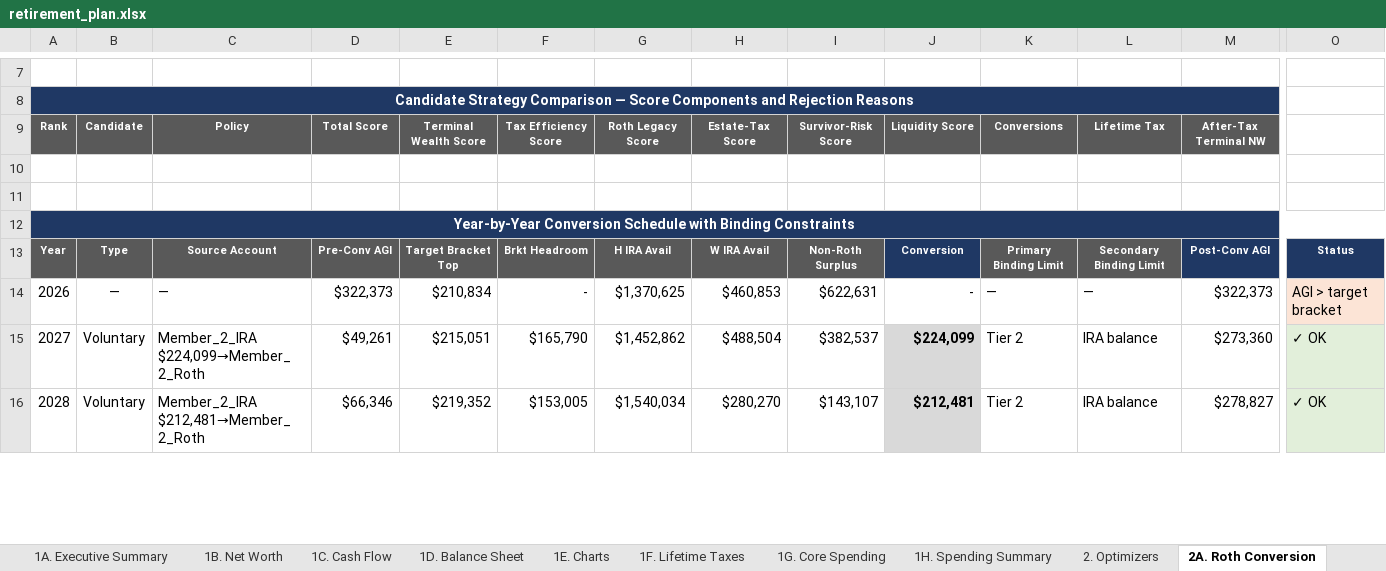
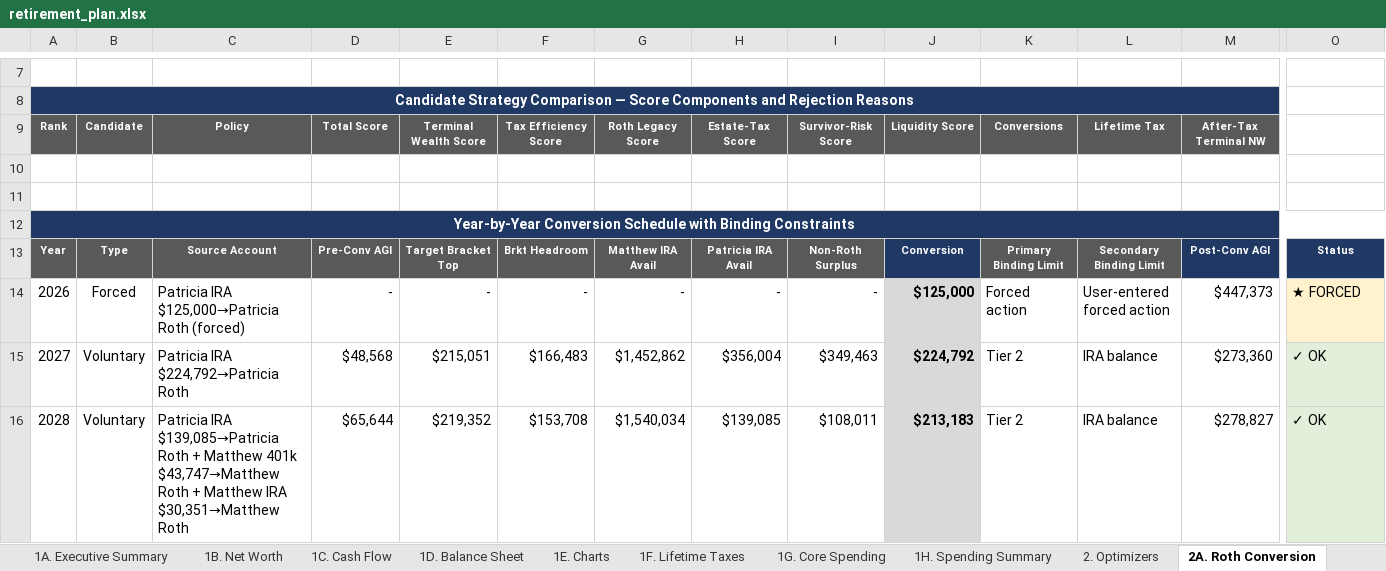
Before and after one commit to matthartzman/retirement_system, an Excel workbook: output/retirement_plan.xlsx, sheet 2A. Roth Conversion, drawn as a sheet; only a part is shown, gaps mark what is left out; values as stored, in another font and other column widths than the file's, no borders; the diff covers the shown part only; the diff names each change by its address in the sheet, - before the commit and + after, or states it on an @@ line.

```diff
--- a/output/retirement_plan.xlsx (sheet 2A. Roth Conversion)
+++ b/output/retirement_plan.xlsx (sheet 2A. Roth Conversion)
-G13: H IRA Avail
+G13: Matthew IRA Avail
-H13: W IRA Avail
+H13: Patricia IRA Avail
-B14: —
+B14: Forced
-C14: —
+C14: Patricia IRA $125,000→Patricia Roth (forced)
-D14: $322,373
+D14: -
-E14: $210,834
+E14: -
-G14: $1,370,625
+G14: -
-H14: $460,853
+H14: -
-I14: $622,631
+I14: -
-J14: -
+J14: $125,000
@@ J14 fill: none → #D9D9D9, bold: off → on @@
-K14: —
+K14: Forced action
-L14: —
+L14: User-entered forced action
-M14: $322,373
+M14: $447,373
-O14: AGI > target bracket
+O14: ★ FORCED
-C15: Member_2_IRA $224,099→Member_2_Roth
+C15: Patricia IRA $224,792→Patricia Roth
-D15: $49,261
+D15: $48,568
-F15: $165,790
+F15: $166,483
-H15: $488,504
+H15: $356,004
-I15: $382,537
+I15: $349,463
-J15: $224,099
+J15: $224,792
-C16: Member_2_IRA $212,481→Member_2_Roth
+C16: Patricia IRA $139,085→Patricia Roth + Matthew 401k $43,747→Matthew Roth + Matthew IRA $30,351→Matthew Roth
-D16: $66,346
+D16: $65,644
-F16: $153,005
+F16: $153,708
-H16: $280,270
+H16: $139,085
-I16: $143,107
+I16: $108,011
-J16: $212,481
+J16: $213,183
```
Also changed, not shown: 27 edited cells elsewhere in this sheet, sheet 4C. Account Reconciliation, sheet 2D. Social Security, sheet 1C. Cash Flow, sheet 3A. Monte Carlo, sheet 1B. Net Worth, sheet 4E. RMD Audit, 11 more sheets, 18 other files.
